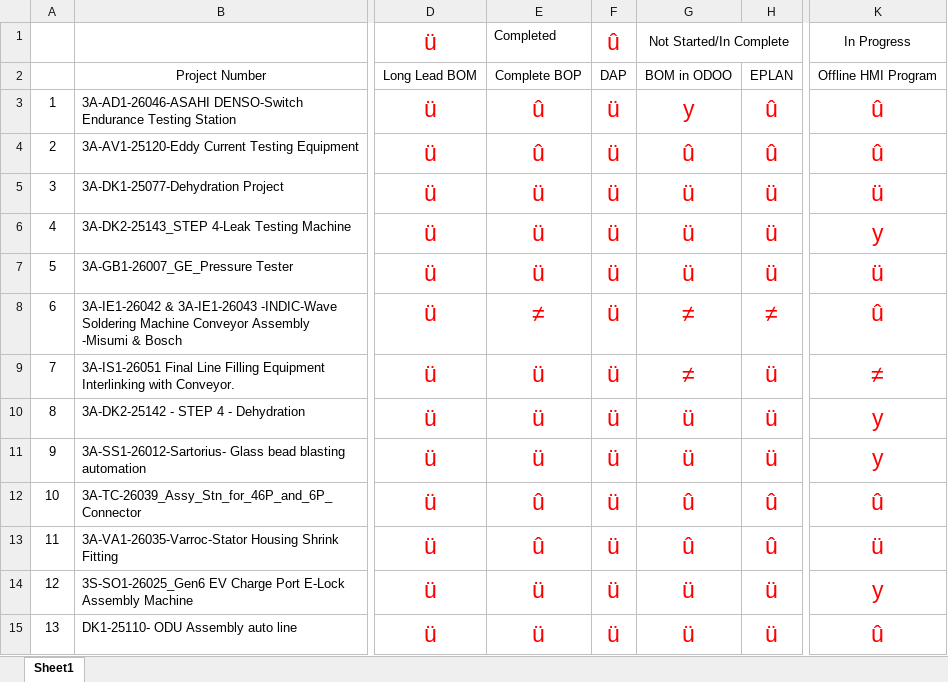
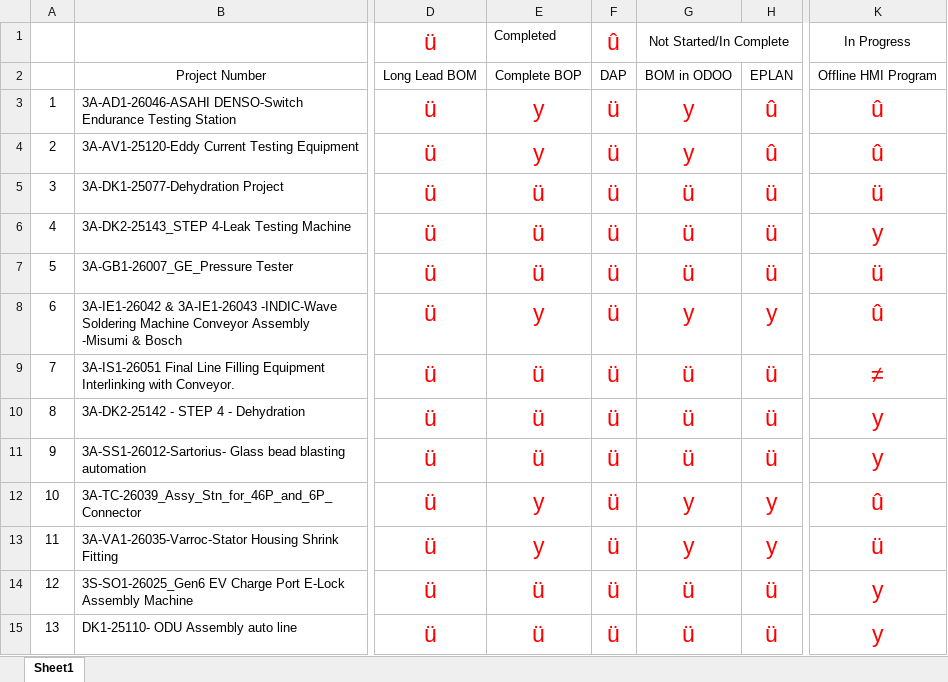
Before and after one commit to Github2drb/TechVerseImprove, an Excel workbook: Project Status_May_Sept_2026.xlsx, sheet Sheet1, drawn as a sheet; only a part is shown, gaps mark what is left out; values as stored, in another font and other column widths than the file's, no borders; the diff names each change by its address in the sheet, - before the commit and + after, or states it on an @@ line.

Commit message:
project status updated

```diff
--- a/Project Status_May_Sept_2026.xlsx (sheet Sheet1)
+++ b/Project Status_May_Sept_2026.xlsx (sheet Sheet1)
-E3:E4: û
+E3:E4: y
-G4: û
+G4: y
-E8: ≠
+E8: y
-G8: ≠
+G8: y
-H8: ≠
+H8: y
-G9: ≠
+G9: ü
-E12:E13: û
+E12:E13: y
-G12:G13: û
+G12:G13: y
-H12:H13: û
+H12:H13: y
-K15: û
+K15: y
```
